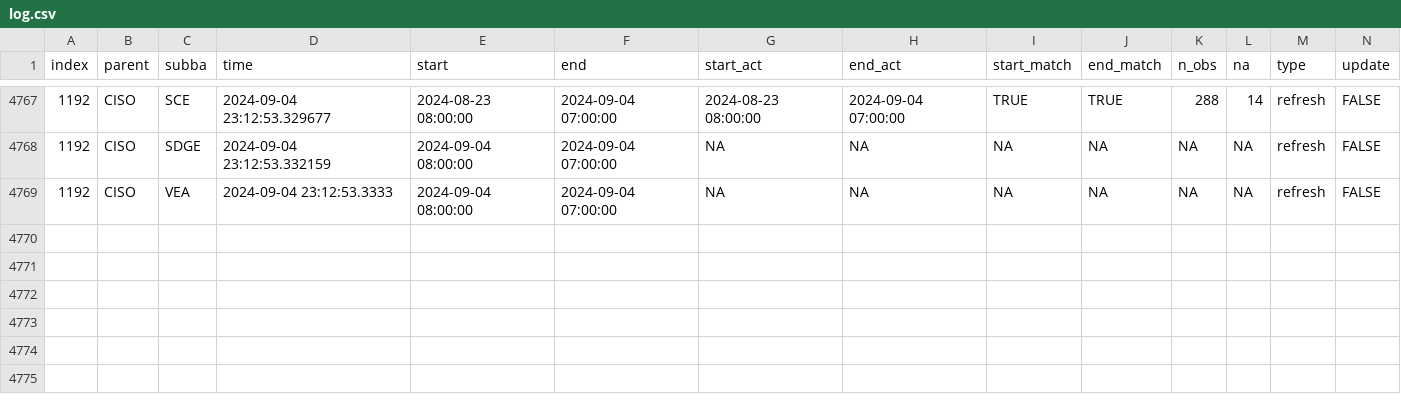
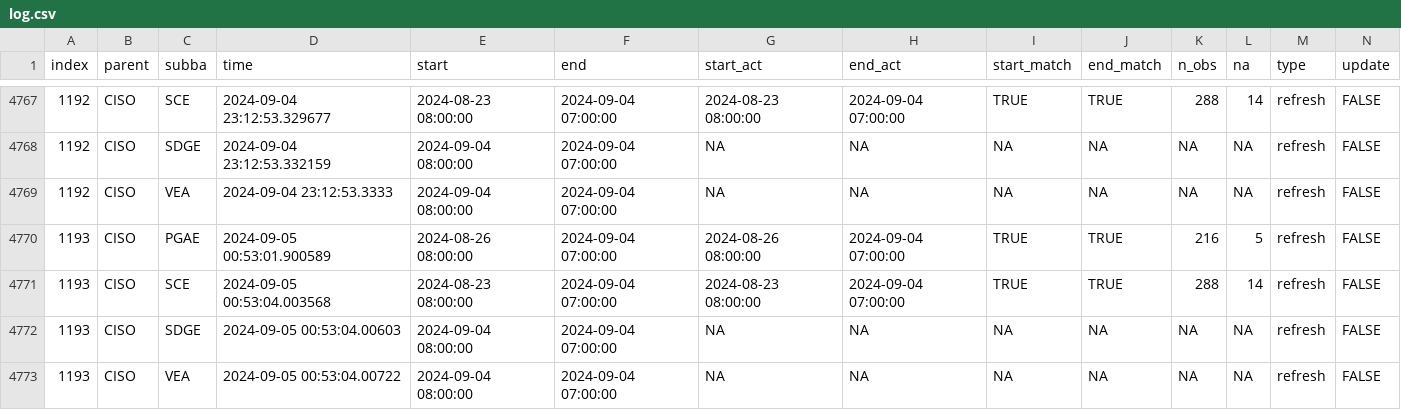
Before and after one commit to RamiKrispin/useR2024-pipeline-workshop, a CSV file: data/log.csv, drawn as a sheet; only a part is shown, gaps mark what is left out; rows hold the shown columns only; the diff names each change by its address in the sheet, - before the commit and + after, or states it on an @@ line.

Commit message:
Auto update of the data

```diff
--- a/data/log.csv
+++ b/data/log.csv
+row 4770: 1193 | CISO | PGAE | 2024-09-05 00:53:01.900589 | 2024-08-26 08:00:00 | 2024-09-04 07:00:00 | 2024-08-26 08:00:00 | 2024-09-04 07:00:00 | TRUE | TRUE | 216 | 5 | refresh | FALSE
+row 4771: 1193 | CISO | SCE | 2024-09-05 00:53:04.003568 | 2024-08-23 08:00:00 | 2024-09-04 07:00:00 | 2024-08-23 08:00:00 | 2024-09-04 07:00:00 | TRUE | TRUE | 288 | 14 | refresh | FALSE
+row 4772: 1193 | CISO | SDGE | 2024-09-05 00:53:04.00603 | 2024-09-04 08:00:00 | 2024-09-04 07:00:00 | NA | NA | NA | NA | NA | NA | refresh | FALSE
+row 4773: 1193 | CISO | VEA | 2024-09-05 00:53:04.00722 | 2024-09-04 08:00:00 | 2024-09-04 07:00:00 | NA | NA | NA | NA | NA | NA | refresh | FALSE
```
